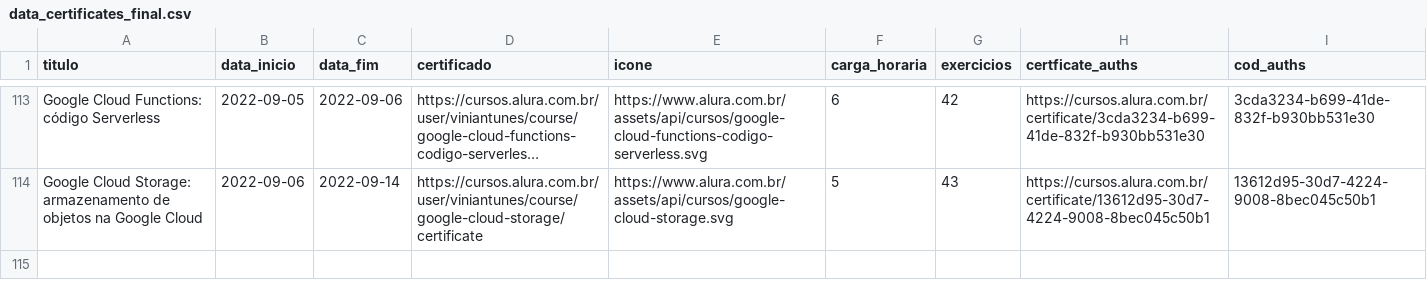
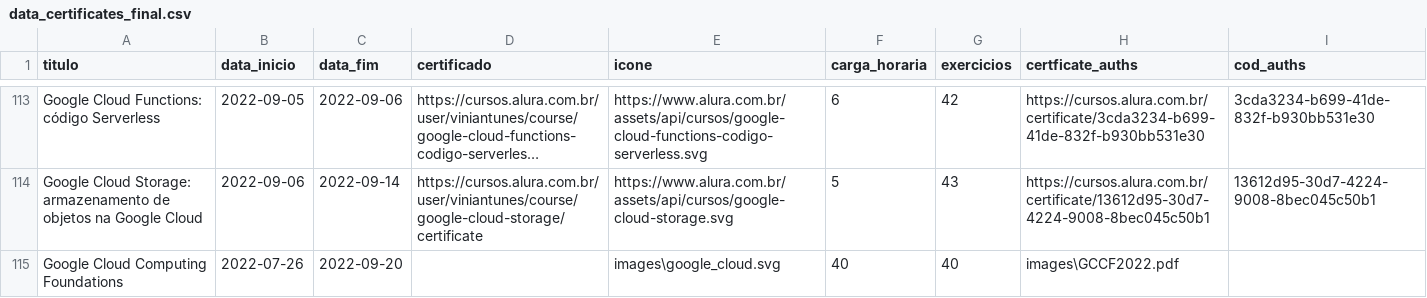
Before and after one commit to ViniViniAntunes/ViniViniAntunes.github.io, a CSV file: info_certificados/data/data_certificates_final.csv, drawn as a sheet; only a part is shown, gaps mark what is left out; long unchanged cells end in …; the diff names each change by its address in the sheet, - before the commit and + after, or states it on an @@ line.

```diff
--- a/info_certificados/data/data_certificates_final.csv
+++ b/info_certificados/data/data_certificates_final.csv
+row 115: Google Cloud Computing Foundations | 2022-07-26 | 2022-09-20 |  | images\google_cloud.svg | 40 | 40 | images\GCCF2022.pdf
```
Also changed, not shown: html/data_certificates_final.csv, javascript/data_certificates_final.csv, 3 other files.
